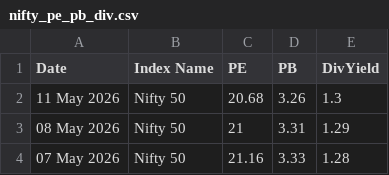
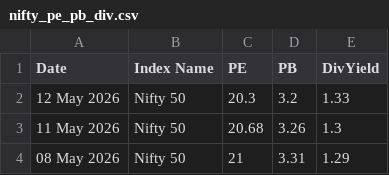
Before and after one commit to HARI-KIRAN-REDDY/FIIDIIData, a CSV file: nifty_pe_pb_div.csv, drawn as a sheet; only a part is shown; the shorter side is filled out with more unchanged rows; the diff names each change by its address in the sheet, - before the commit and + after, or states it on an @@ line.

Commit message:
📈 Daily update - 2026-05-12

```diff
--- a/nifty_pe_pb_div.csv
+++ b/nifty_pe_pb_div.csv
+row 2: 12 May 2026 | Nifty 50 | 20.3 | 3.2 | 1.33
```
